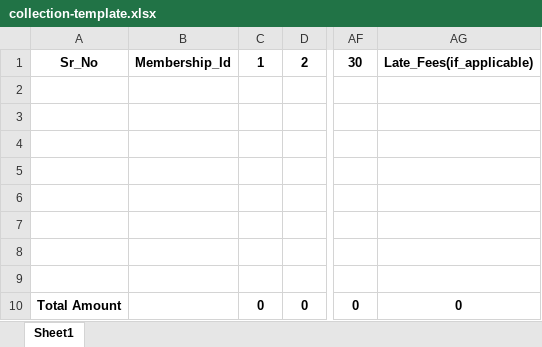
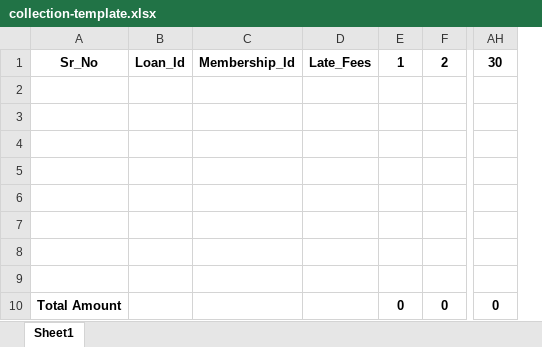
Before and after one commit to oAln/NFGI, an Excel workbook: src/assets/template/collection-template.xlsx, sheet Sheet1, drawn as a sheet; only a part is shown, gaps mark what is left out; values as stored, in another font and other column widths than the file's, no borders; removed rows and columns are numbered as before the commit, all else as after; the diff names each change by its address in the sheet, - before the commit and + after, or states it on an @@ line.

Commit message:
saving the excel data

```diff
--- a/src/assets/template/collection-template.xlsx (sheet Sheet1)
+++ b/src/assets/template/collection-template.xlsx (sheet Sheet1)
+column B, row 1: Loan_Id
+column D, row 1: Late_Fees
-column AG, rows 1-10: Late_Fees(if_applicable) |  |  |  |  |  |  |  |  | 0
```
Also changed, not shown: formulas that keep their value, src/assets/template/disbursement-template.xlsx, 6 other files.
